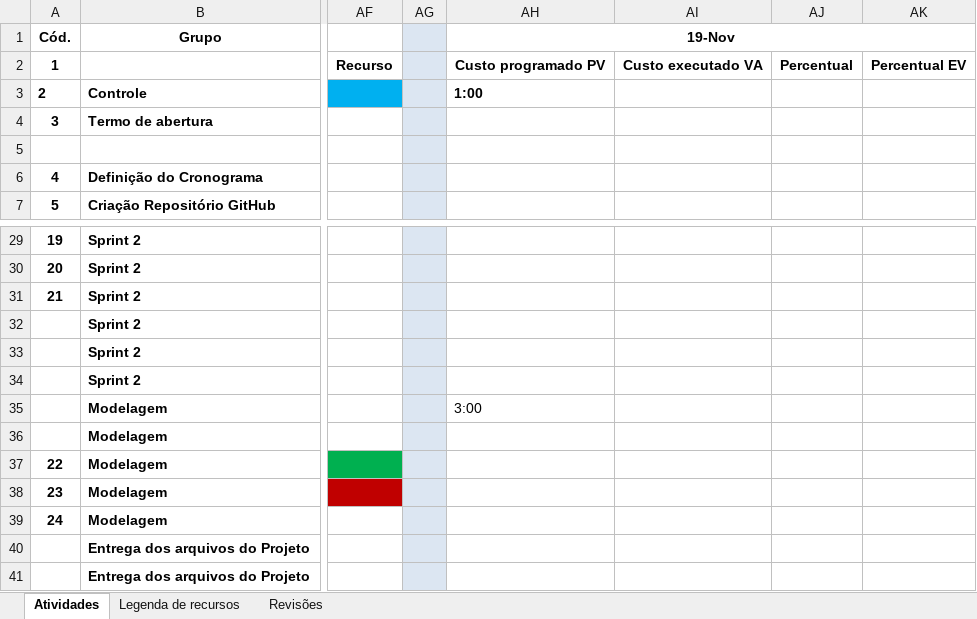
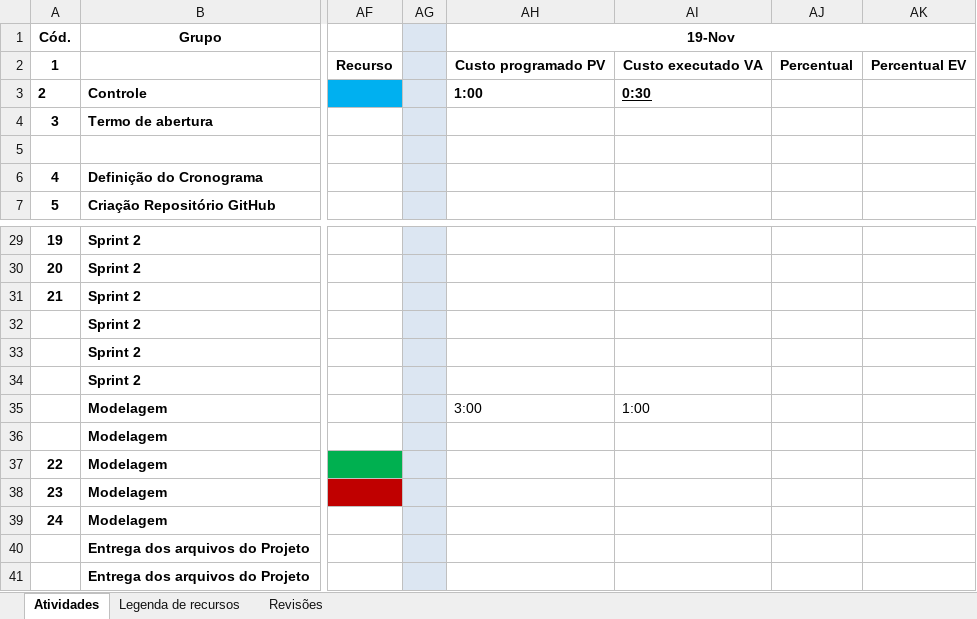
Before and after one commit to PGESUDESC/seguradora, an Excel workbook: Docs/Planilha de atividades/Sistema_Seguradora_Planejamento_de_Atividades_v1.xlsx, sheet Atividades, drawn as a sheet; only a part is shown, gaps mark what is left out; values as stored, in another font and other column widths than the file's, no borders; the diff covers the shown part only; the diff names each change by its address in the sheet, - before the commit and + after, or states it on an @@ line.

Commit message:
Conteúdo de atualização: * Criação de proposta prototipação para consultas de histórico e proposta de tela de configuraçãod de regras (validar) * criação do documento de requisitos do sistema versão 2.0 * alteração da planilha de atividades baseline * Alteração de atribuição de responsável de atividades no dia 20/11 * criação do arquivo seguro.eap não oficial (cadastrado possiveis casos de uso (não detalhado pré e pós condições e nem passos alternativos, principais e de exceção) e digitado os requisitos e regras de negócio do sistema, conforme versão 2.0 do documento de requisitos)

```diff
--- a/Docs/Planilha de atividades/Sistema_Seguradora_Planejamento_de_Atividades_v1.xlsx (sheet Atividades)
+++ b/Docs/Planilha de atividades/Sistema_Seguradora_Planejamento_de_Atividades_v1.xlsx (sheet Atividades)
-AI3: (empty)
+AI3: 0:30
-AI35: (empty)
+AI35: 1:00
```
Also changed, not shown: 12 edited cells and cell formats elsewhere in this sheet, Docs/Planilha de atividades/Sistema_Seguradora_Planejamento_de_Atividades_baseline.xlsx, 12 other files.
